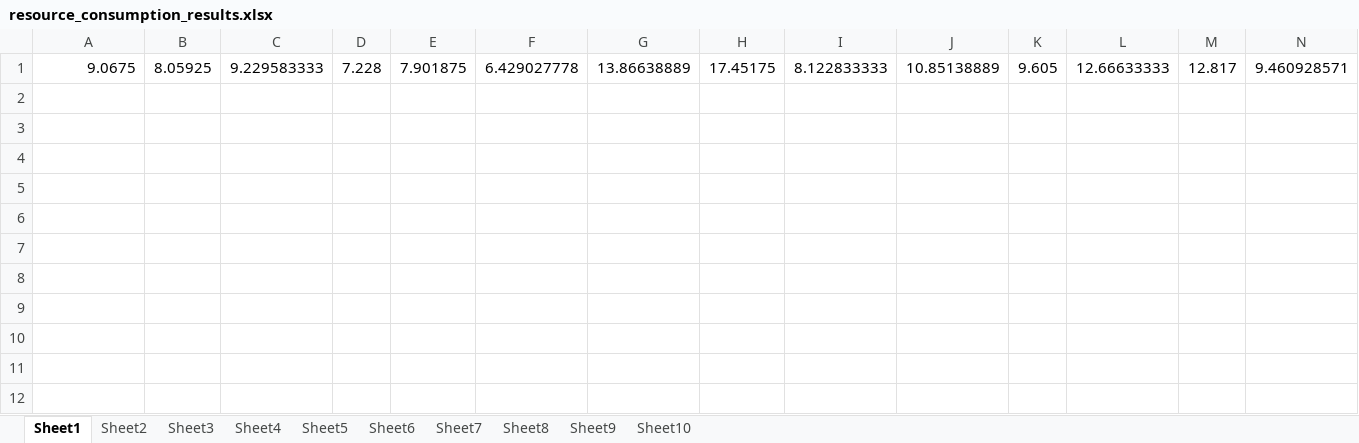
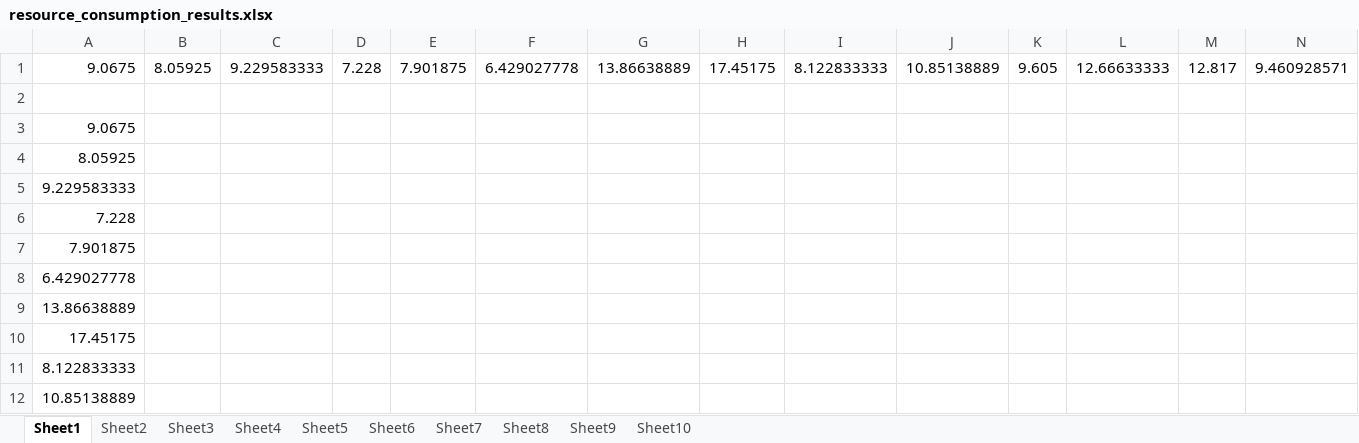
Before and after one commit to ll4971/code-for-iov_modify, an Excel workbook: NSGA-II_results/resource_consumption_results.xlsx, sheet Sheet1, drawn as a sheet; only a part is shown; values as stored, in another font and other column widths than the file's, no borders; rows hold the shown columns only; the diff names each change by its address in the sheet, - before the commit and + after, or states it on an @@ line.

```diff
--- a/NSGA-II_results/resource_consumption_results.xlsx (sheet Sheet1)
+++ b/NSGA-II_results/resource_consumption_results.xlsx (sheet Sheet1)
+row 2: (empty)
+row 3: 9.0675
+row 4: 8.05925
+row 5: 9.229583333
+row 6: 7.228
+row 7: 7.901875
+row 8: 6.429027778
+row 9: 13.86638889
+row 10: 17.45175
+row 11: 8.122833333
+row 12: 10.85138889
```
Also changed, not shown: NSGA-II_results_Ur/Consumption_results.xlsx, NSGA-II_results_Ur/Pareto_results.xlsx, 15 other files.
